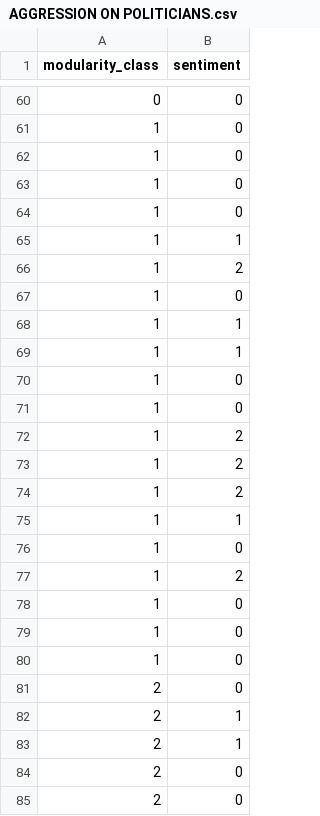
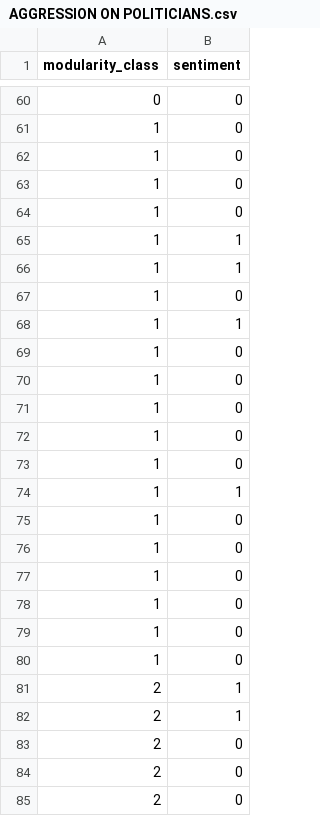
Before and after one commit to stefanoleggio/colombian-politics-analysis, a CSV file: networks/sentiment-topic/data/AGGRESSION ON POLITICIANS.csv, drawn as a sheet; only a part is shown, gaps mark what is left out; the shorter side is filled out with more unchanged rows; the diff covers the shown part only.

Commit message:
sentiment

```diff
--- a/networks/sentiment-topic/data/AGGRESSION ON POLITICIANS.csv
+++ b/networks/sentiment-topic/data/AGGRESSION ON POLITICIANS.csv
@@ -65,5 +65,4 @@ modularity_class,sentiment
 1,1
-1,2
+1,1
 1,0
-1,1
 1,1
@@ -71,8 +70,2 @@ modularity_class,sentiment
 1,0
-1,2
-1,2
-1,2
-1,1
-1,0
-1,2
 1,0
@@ -80,3 +73,9 @@ modularity_class,sentiment
 1,0
-2,0
+1,1
+1,0
+1,0
+1,0
+1,0
+1,0
+1,0
 2,1
```
Also changed, not shown: 29 added rows, 29 removed rows, 14 moved rows and 7 edited cells elsewhere in this file, networks/sentiment-topic/data/CONSTRUCTIVE CRITICISM FOR A NEW COUNTRY.csv, networks/sentiment-topic/data/CONTROVERSIAL OPINION.csv, 9 other files.
